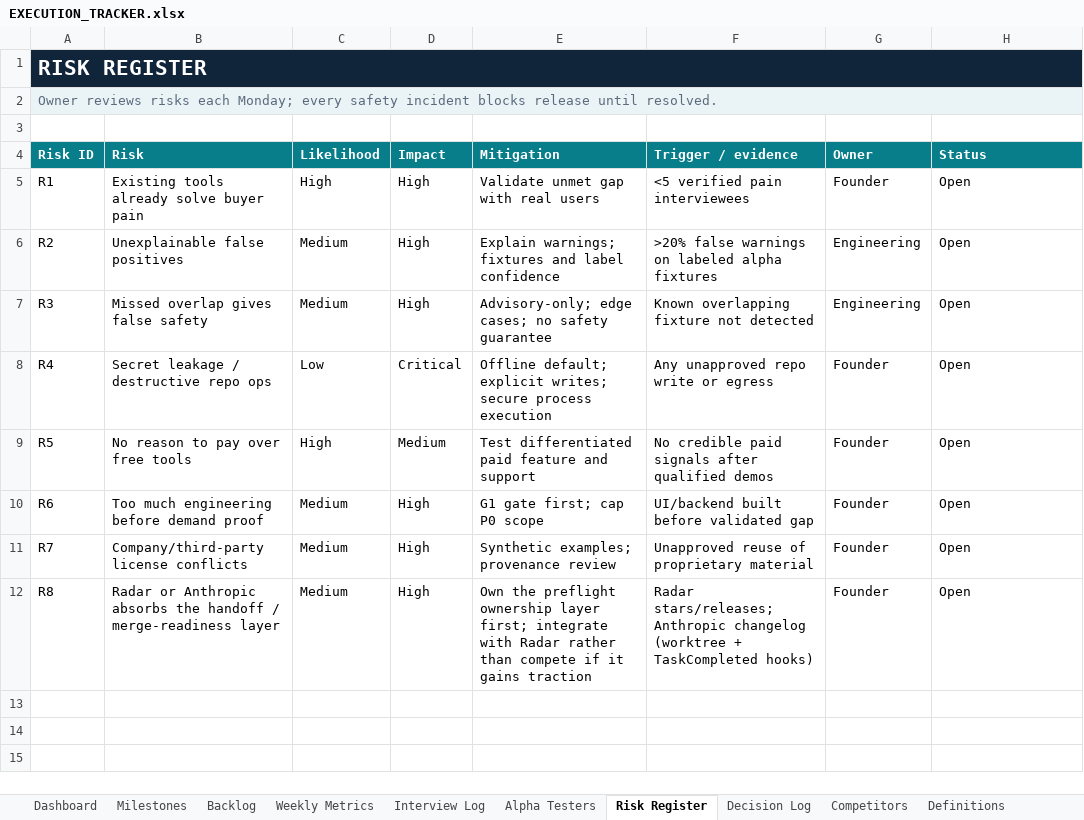
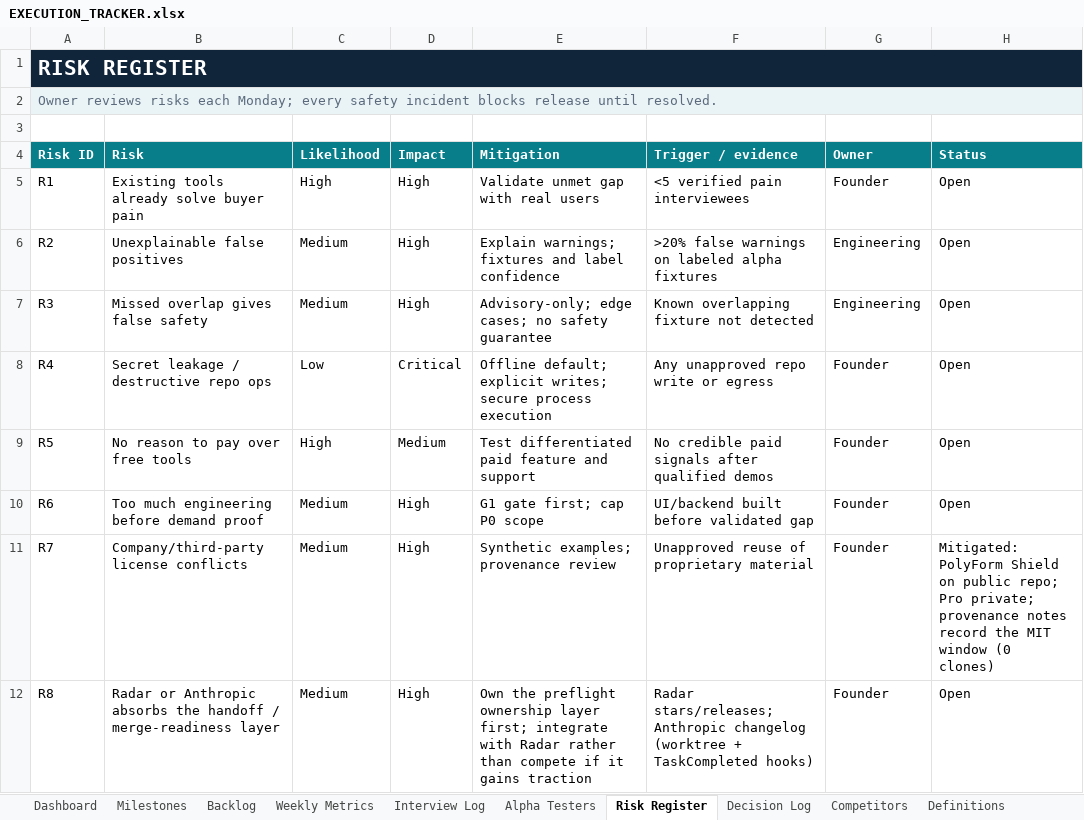
Before and after one commit to d10or/workspace-guardian, an Excel workbook: docs/EXECUTION_TRACKER.xlsx, sheet Risk Register, drawn as a sheet; values as stored, in another font and other column widths than the file's, no borders; the diff names each change by its address in the sheet, - before the commit and + after, or states it on an @@ line.

```diff
--- a/docs/EXECUTION_TRACKER.xlsx (sheet Risk Register)
+++ b/docs/EXECUTION_TRACKER.xlsx (sheet Risk Register)
-H11 (Status): Open
+H11 (Status): Mitigated: PolyForm Shield on public repo; Pro private; provenance notes record the MIT window (0 clones)
```
Also changed, not shown: sheet Decision Log, 11 other files.
